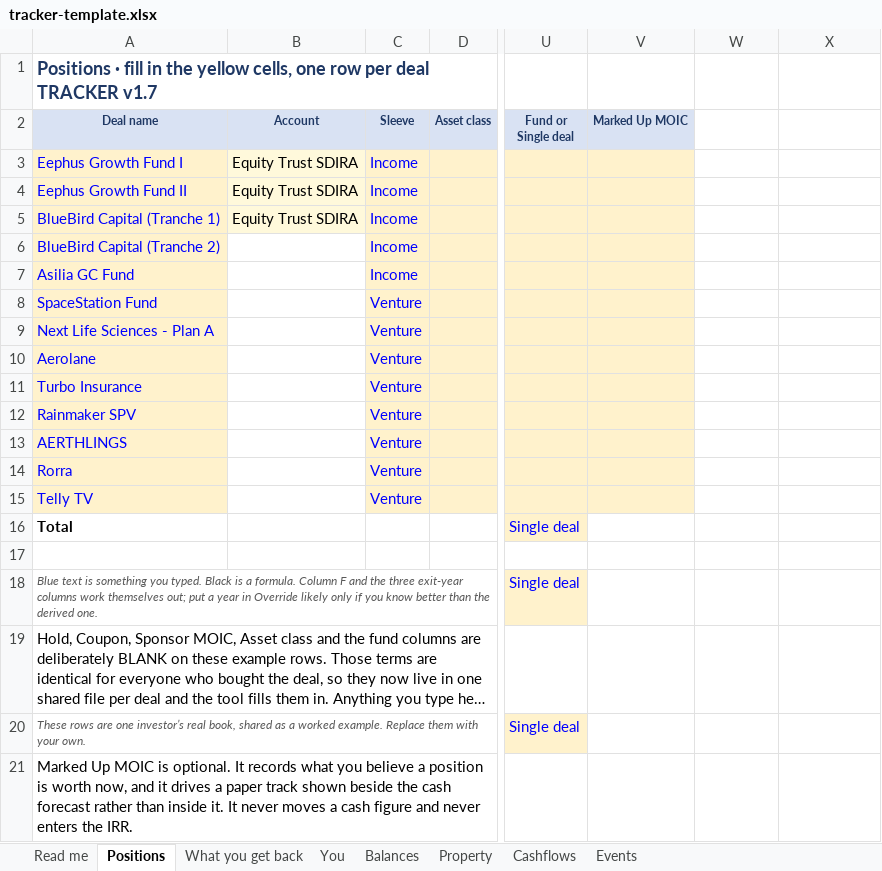
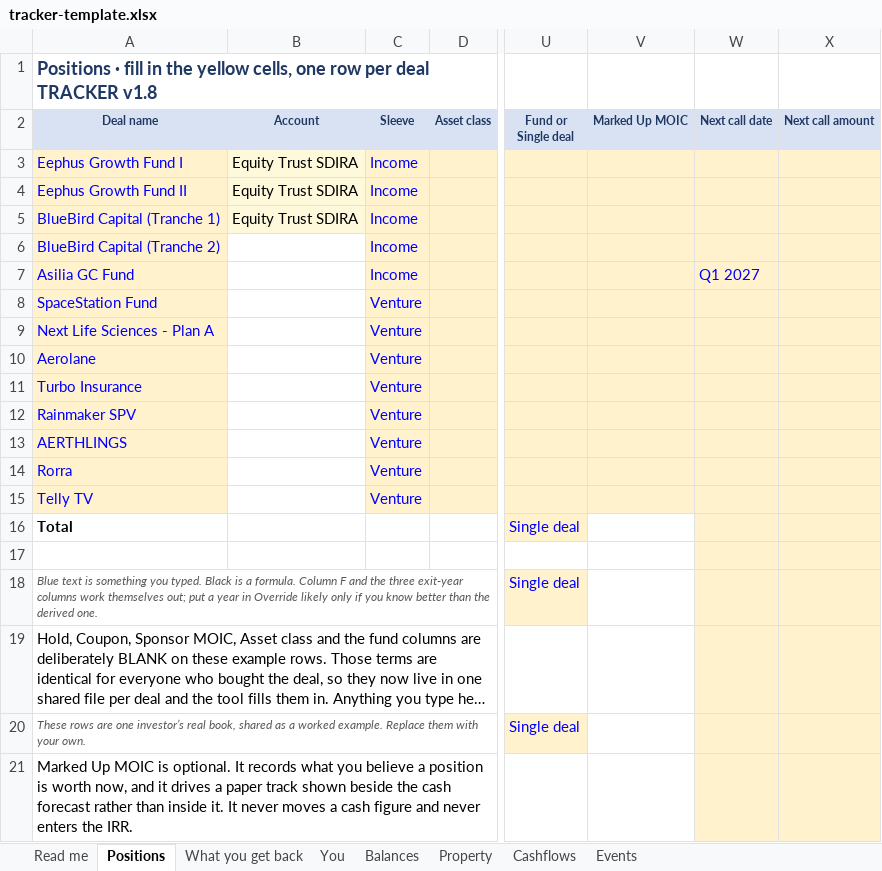
Before and after one commit to jocelynrenaud-commits/financial-planning-os, an Excel workbook: tracker-template.xlsx, sheet Positions, drawn as a sheet; only a part is shown, gaps mark what is left out; long unchanged cells end in …; values as stored, in another font and other column widths than the file's, no borders; the diff names each change by its address in the sheet, - before the commit and + after, or states it on an @@ line.

```diff
--- a/tracker-template.xlsx (sheet Positions)
+++ b/tracker-template.xlsx (sheet Positions)
-A1 (Deal name): …deal TRACKER v1.7
+A1 (Deal name): …deal TRACKER v1.8
-W2: (empty)
+W2: Next call date
-W2:X2 fill: none
+W2:X2 fill: #D9E2F3
-X2: (empty)
+X2: Next call amount
-W3:X21 fill: none
+W3:X21 fill: #FFF2CC
-W7 (Next call date): (empty)
+W7 (Next call date): Q1 2027
```
Also changed, not shown: sheet Read me.
